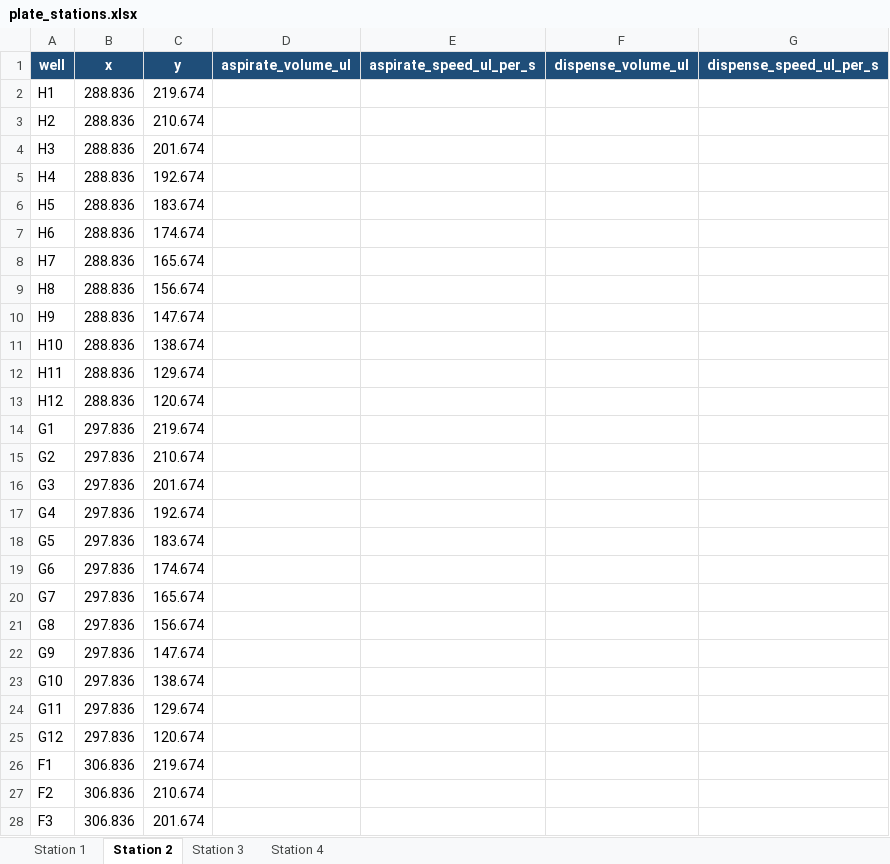
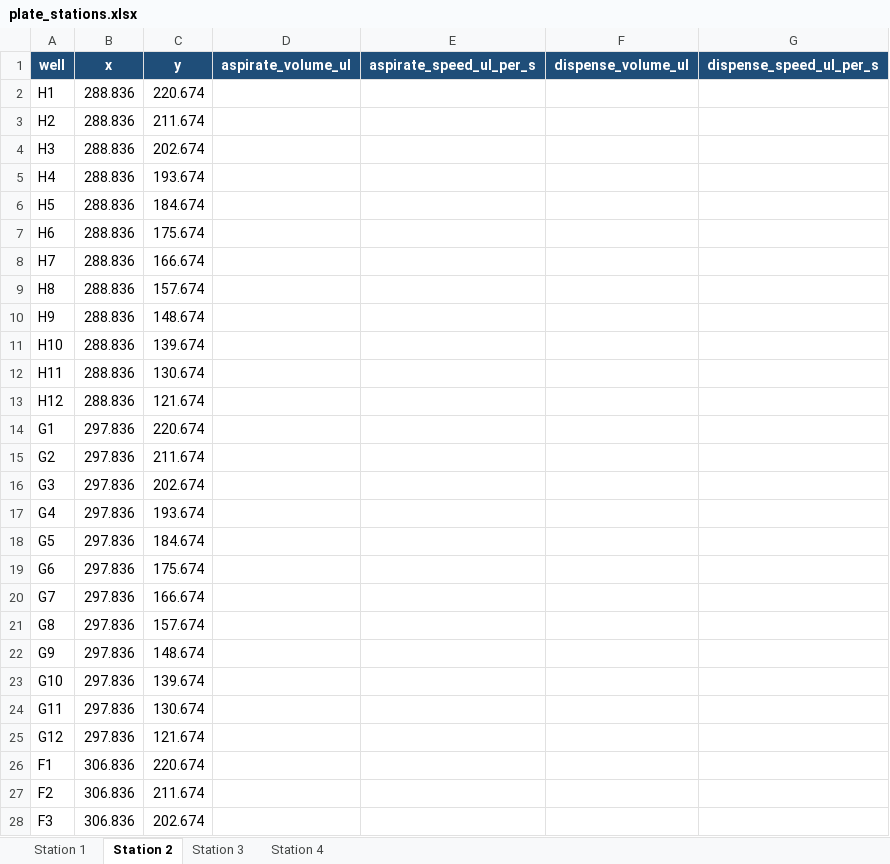
Before and after one commit to tejaskumarleelavathi/CIB001-Automated-Sorting-Software, an Excel workbook: config/plate_configs/plate_stations.xlsx, sheet Station 2, drawn as a sheet; only a part is shown; values as stored, in another font and other column widths than the file's, no borders; the diff covers the shown part only; the diff names each change by its address in the sheet, - before the commit and + after, or states it on an @@ line.

```diff
--- a/config/plate_configs/plate_stations.xlsx (sheet Station 2)
+++ b/config/plate_configs/plate_stations.xlsx (sheet Station 2)
-C2 (y): 219.674
+C2 (y): 220.674
-C3 (y): 210.674
+C3 (y): 211.674
-C4 (y): 201.674
+C4 (y): 202.674
-C5 (y): 192.674
+C5 (y): 193.674
-C6 (y): 183.674
+C6 (y): 184.674
-C7 (y): 174.674
+C7 (y): 175.674
-C8 (y): 165.674
+C8 (y): 166.674
-C9 (y): 156.674
+C9 (y): 157.674
-C10 (y): 147.674
+C10 (y): 148.674
-C11 (y): 138.674
+C11 (y): 139.674
-C12 (y): 129.674
+C12 (y): 130.674
-C13 (y): 120.674
+C13 (y): 121.674
-C14 (y): 219.674
+C14 (y): 220.674
-C15 (y): 210.674
+C15 (y): 211.674
-C16 (y): 201.674
+C16 (y): 202.674
-C17 (y): 192.674
+C17 (y): 193.674
-C18 (y): 183.674
+C18 (y): 184.674
-C19 (y): 174.674
+C19 (y): 175.674
-C20 (y): 165.674
+C20 (y): 166.674
-C21 (y): 156.674
+C21 (y): 157.674
-C22 (y): 147.674
+C22 (y): 148.674
-C23 (y): 138.674
+C23 (y): 139.674
-C24 (y): 129.674
+C24 (y): 130.674
-C25 (y): 120.674
+C25 (y): 121.674
-C26 (y): 219.674
+C26 (y): 220.674
-C27 (y): 210.674
+C27 (y): 211.674
-C28 (y): 201.674
+C28 (y): 202.674
```
Also changed, not shown: 69 edited cells elsewhere in this sheet.
